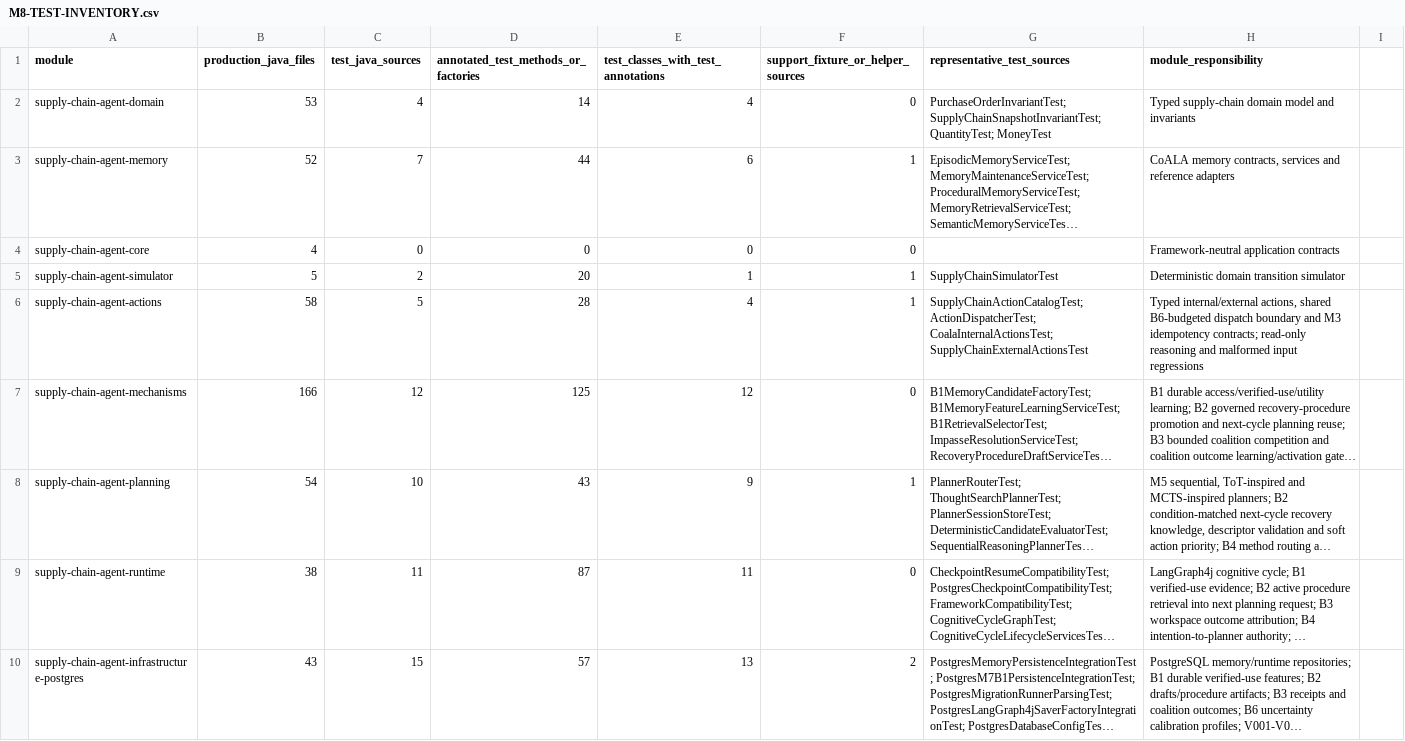
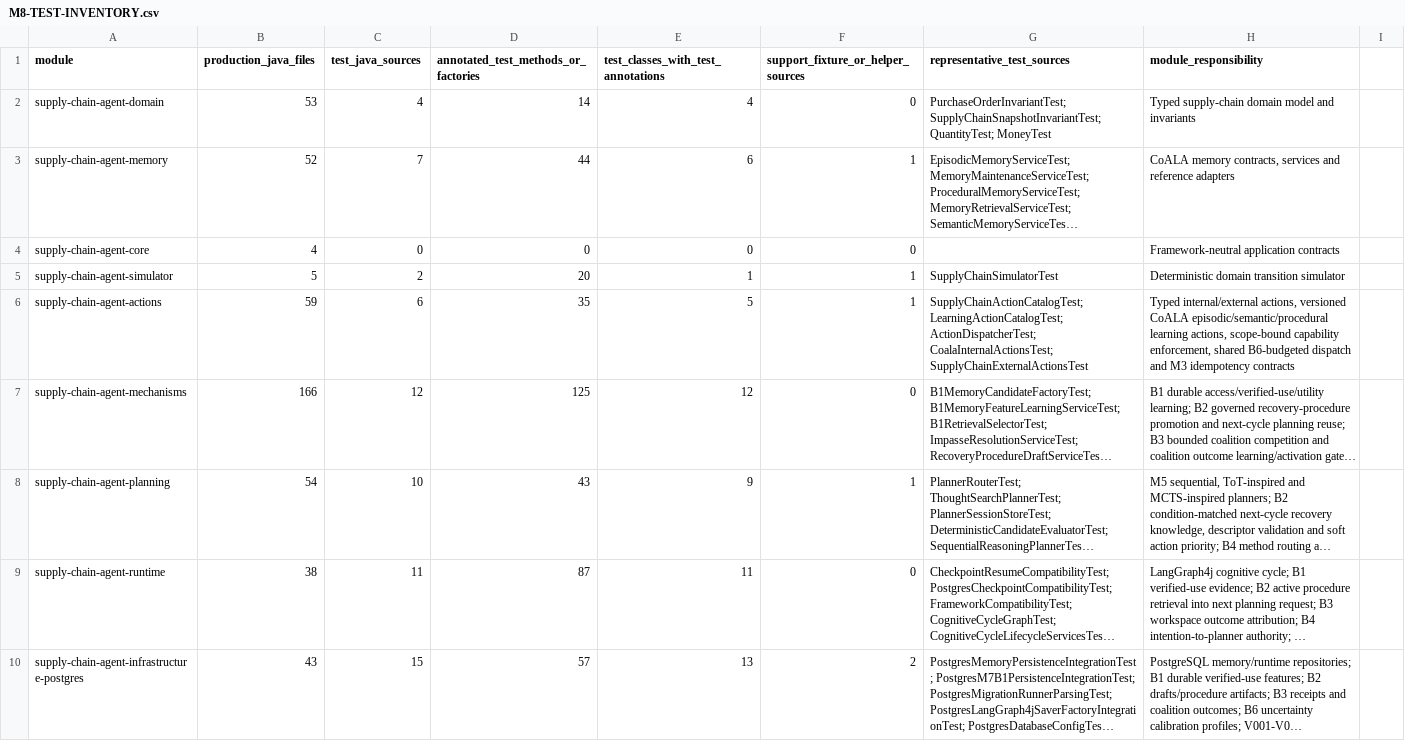
Before and after one commit to hmar000001-boop/supply-chain-agent, a CSV file: docs/phase8/M8-TEST-INVENTORY.csv, drawn as a sheet; only a part is shown; long unchanged cells end in …; the diff covers the shown part only; the diff names each change by its address in the sheet, - before the commit and + after, or states it on an @@ line.

```diff
--- a/docs/phase8/M8-TEST-INVENTORY.csv
+++ b/docs/phase8/M8-TEST-INVENTORY.csv
-B6 (production_java_files): 58
+B6 (production_java_files): 59
-C6 (test_java_sources): 5
+C6 (test_java_sources): 6
-D6: 28
+D6: 35
-E6: 4
+E6: 5
-G6 (representative_test_sources): SupplyChainActionCatalogTest; ActionDispatcherTest; CoalaInternalActionsTest;…
+G6 (representative_test_sources): SupplyChainActionCatalogTest; LearningActionCatalogTest; ActionDispatcherTest; CoalaInternalActionsTest;…
-H6 (module_responsibility): …internal/external actions, shared B6-budgeted dispatch boundary and M3 idempotency contracts; read-only reasoning and malformed input regressions
+H6 (module_responsibility): …internal/external actions, versioned CoALA episodic/semantic/procedural learning actions, scope-bound capability enforcement, shared B6-budgeted dispatch and M3 idempotency contracts
```
Also changed, not shown: 7 edited cells elsewhere in this file, CHANGESET_INFO/CHANGE_MANIFEST.csv, 21 other files.
